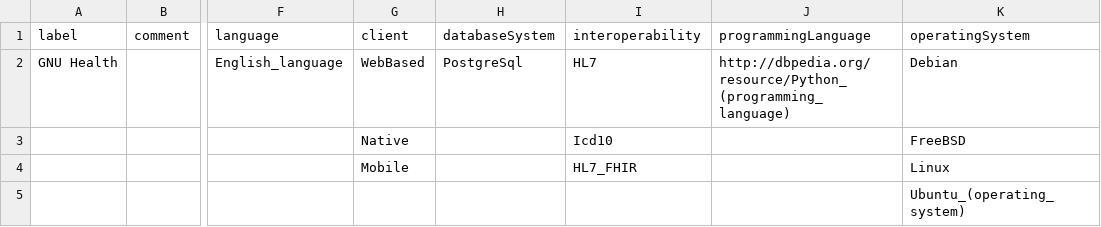
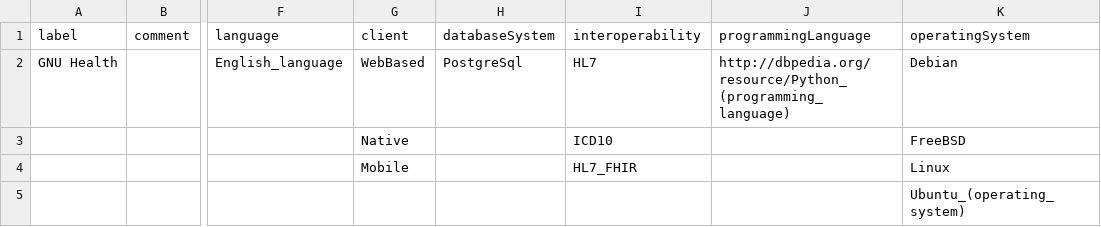
Before and after one commit to hitontology/csv2rdf, a CSV file: GnuHealth/attribute.csv, drawn as a sheet; only a part is shown, gaps mark what is left out; the diff names each change by its address in the sheet, - before the commit and + after, or states it on an @@ line.

Commit message:
Fix GNU Health ICD10 reference.

```diff
--- a/GnuHealth/attribute.csv
+++ b/GnuHealth/attribute.csv
-I3 (interoperability): Icd10
+I3 (interoperability): ICD10
```
